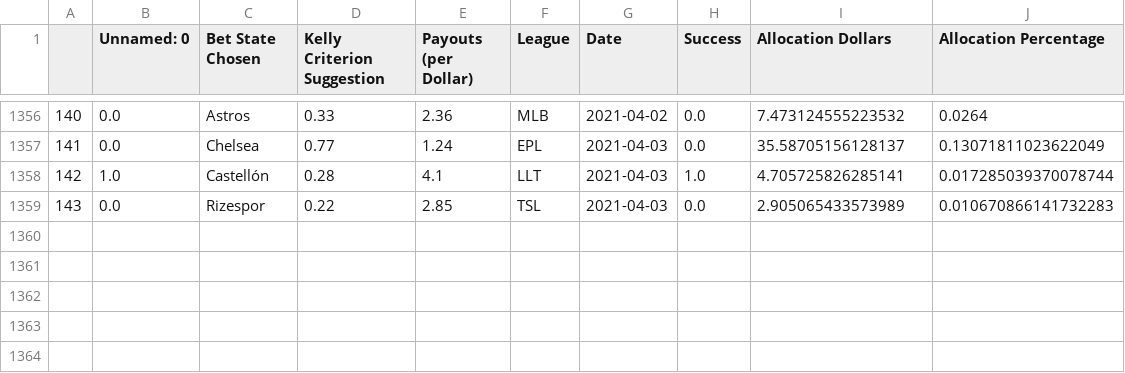
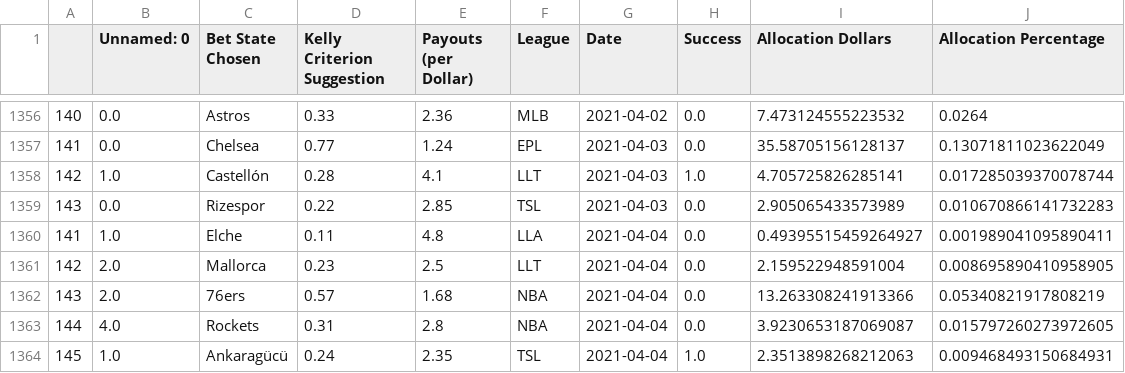
Before and after one commit to axz2000/sportsbook, a CSV file: masterScript/historicalBetLedger.csv, drawn as a sheet; only a part is shown, gaps mark what is left out.

```diff
--- a/masterScript/historicalBetLedger.csv
+++ b/masterScript/historicalBetLedger.csv
@@ -1359 +1359,6 @@
 143,0.0,Rizespor,0.22,2.85,TSL,2021-04-03,0.0,2.905065433573989,0.010670866141732283
+141,1.0,Elche,0.11,4.8,LLA,2021-04-04,0.0,0.49395515459264927,0.001989041095890411
+142,2.0,Mallorca,0.23,2.5,LLT,2021-04-04,0.0,2.159522948591004,0.008695890410958905
+143,2.0,76ers,0.57,1.68,NBA,2021-04-04,0.0,13.263308241913366,0.05340821917808219
+144,4.0,Rockets,0.31,2.8,NBA,2021-04-04,0.0,3.9230653187069087,0.015797260273972605
+145,1.0,Ankaragücü,0.24,2.35,TSL,2021-04-04,1.0,2.3513898268212063,0.009468493150684931
```
Also changed, not shown: masterScript/masterDaily.csv, masterScript/masterPush.csv, 6 other files.
